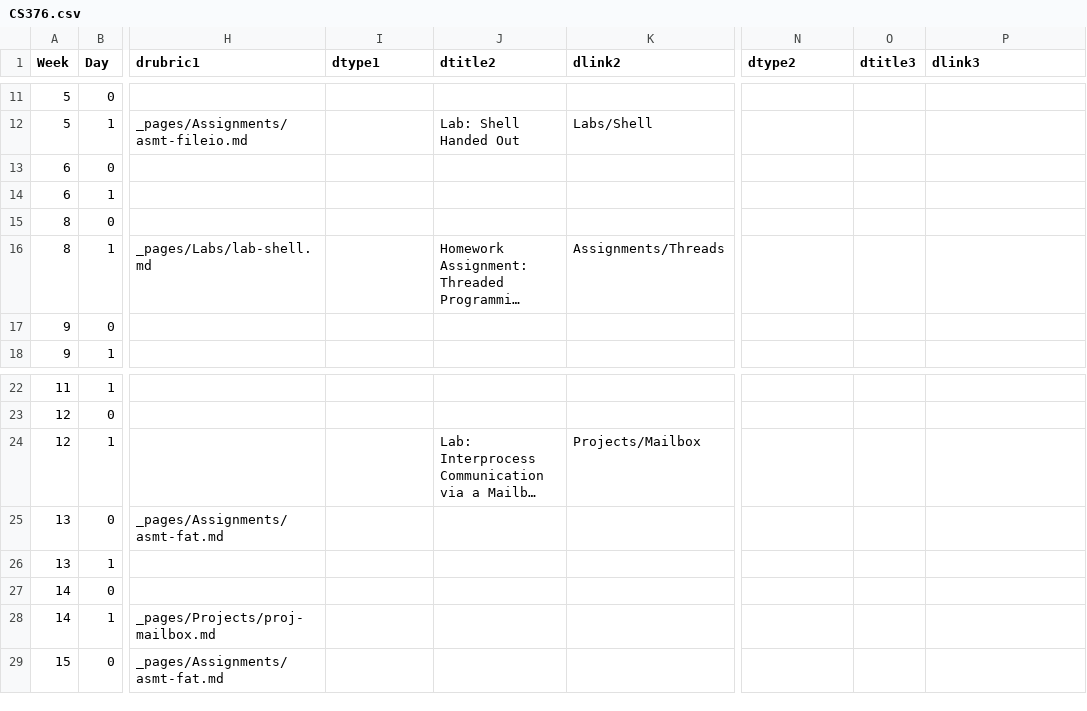
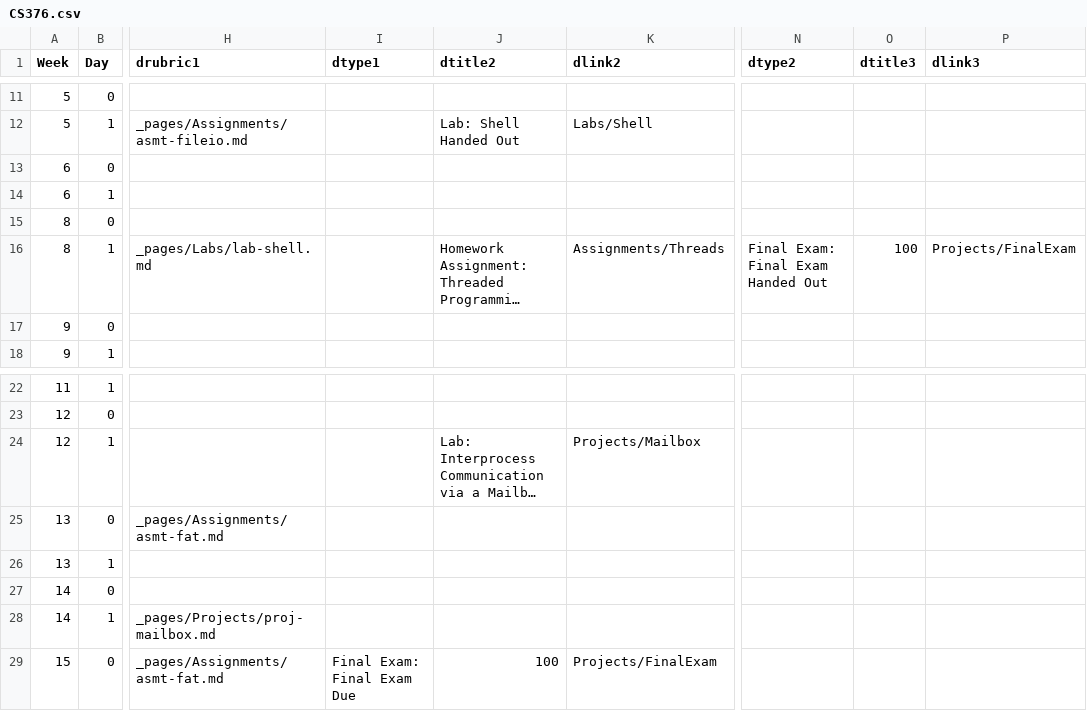
Before and after one commit to BillJr99/Ursinus-CS376, a CSV file: _pages/CS376.csv, drawn as a sheet; only a part is shown, gaps mark what is left out; long unchanged cells end in …; the diff names each change by its address in the sheet, - before the commit and + after, or states it on an @@ line.

Commit message:
Final exam

```diff
--- a/_pages/CS376.csv
+++ b/_pages/CS376.csv
-N16 (dtype2): (empty)
+N16 (dtype2): Final Exam: Final Exam Handed Out
-O16 (dtitle3): (empty)
+O16 (dtitle3): 100
-P16 (dlink3): (empty)
+P16 (dlink3): Projects/FinalExam
-I29 (dtype1): (empty)
+I29 (dtype1): Final Exam: Final Exam Due
-J29 (dtitle2): (empty)
+J29 (dtitle2): 100
-K29 (dlink2): (empty)
+K29 (dlink2): Projects/FinalExam
```
Also changed, not shown: 2 other files.
